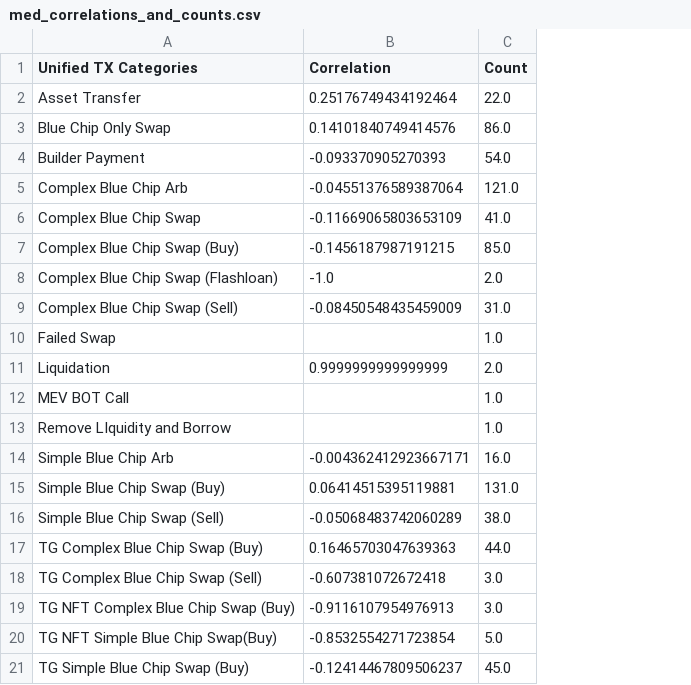
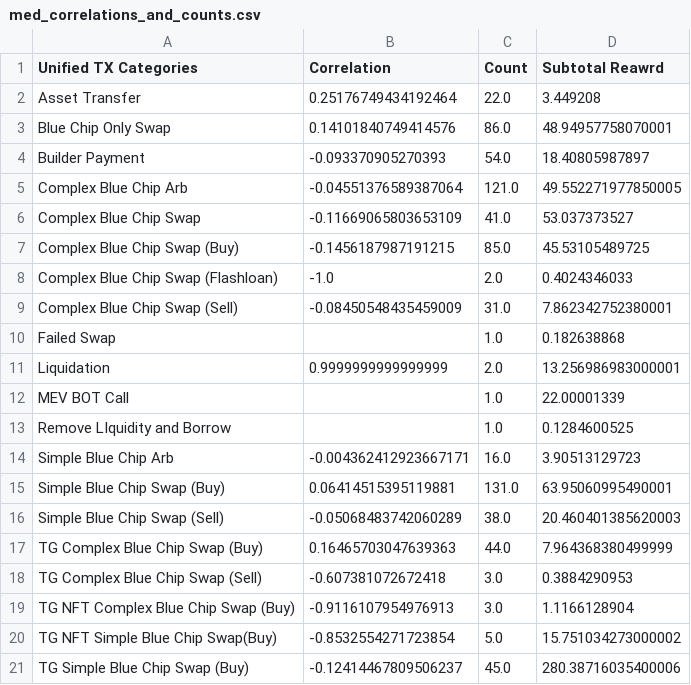
Before and after one commit to bryanzk/mevboost-data, a CSV file: examples/med_correlations_and_counts.csv, drawn as a sheet; the diff names each change by its address in the sheet, - before the commit and + after, or states it on an @@ line.

Commit message:
refactored correl input and output

```diff
--- a/examples/med_correlations_and_counts.csv
+++ b/examples/med_correlations_and_counts.csv
+column D (Subtotal Reawrd), rows 2-21: 3.449208 | 48.94957758070001 | 18.40805987897 | 49.552271977850005 | 53.037373527 | 45.53105489725 | 0.4024346033 | 7.862342752380001 | 0.182638868 | 13.256986983000001 | 22.00001339 | 0.1284600525 | 3.90513129723 | 63.95060995490001 | 20.460401385620003 | 7.964368380499999 | 0.3884290953 | 1.1166128904 | 15.751034273000002 | 280.38716035400006
```
Also changed, not shown: examples/TxsAVG.csv, examples/TxsMED.csv, 4 other files.
